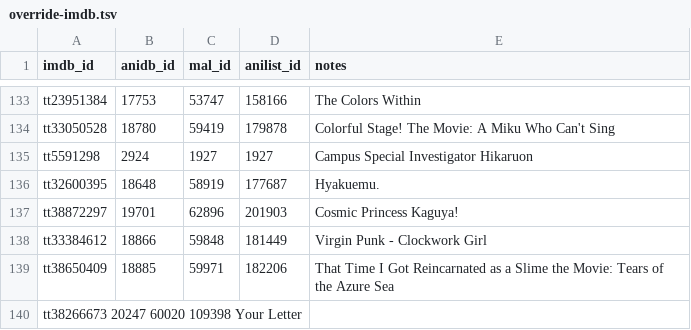
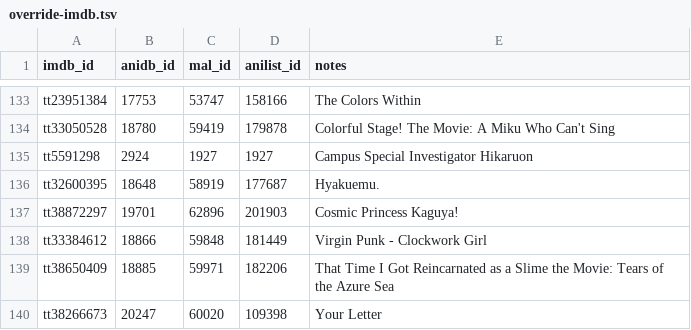
Before and after one commit to Arial-Z/Animes-ID, a TSV file: override/override-imdb.tsv, drawn as a sheet; only a part is shown, gaps mark what is left out.

Commit message:
fix tab

```diff
--- a/override/override-imdb.tsv
+++ b/override/override-imdb.tsv
@@ -139,2 +139,2 @@ tt33384612	18866	59848	181449	Virgin Punk - Clockwork Girl
 tt38650409	18885	59971	182206	That Time I Got Reincarnated as a Slime the Movie: Tears of the Azure Sea
-tt38266673  20247  60020  109398  Your Letter
+tt38266673	20247	60020	109398	Your Letter
```
